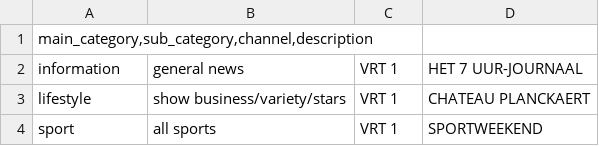
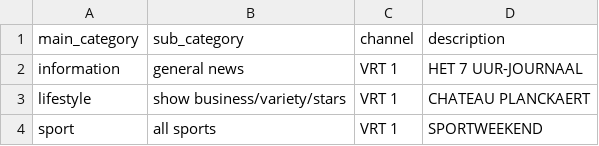
Before and after one commit to emilegezels/project-broadcast, a CSV file: ratings/data/kijkcijfers_genres.csv, drawn as a sheet; only a part is shown.

Commit message:
fix delimiter header

```diff
--- a/ratings/data/kijkcijfers_genres.csv
+++ b/ratings/data/kijkcijfers_genres.csv
@@ -1,2 +1,2 @@
-main_category,sub_category,channel,description
+main_category|sub_category|channel|description
 information|general news|VRT 1|HET 7 UUR-JOURNAAL
```
